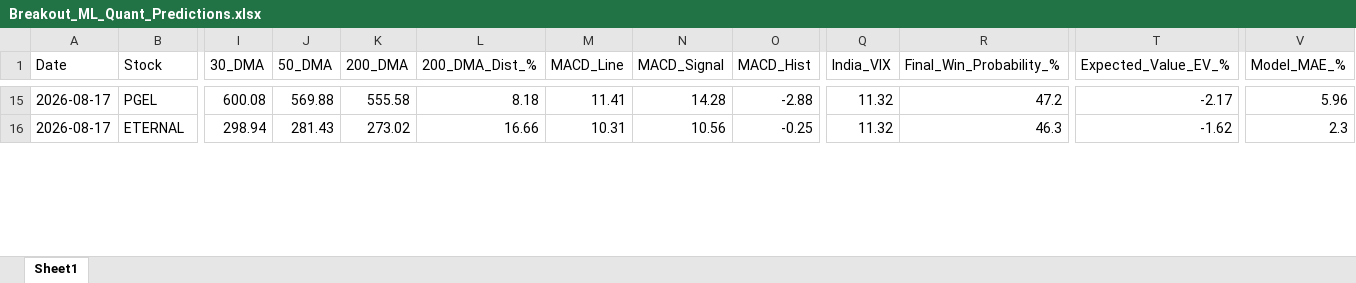
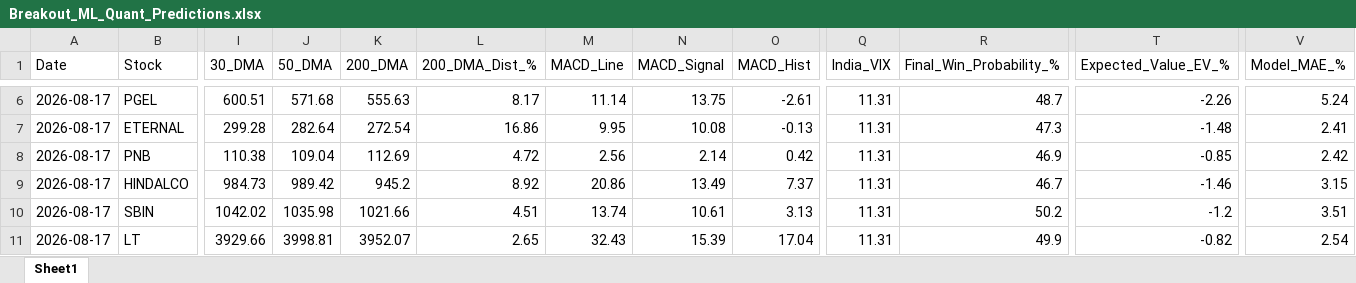
Before and after one commit to chiragkuk24/Final-Stocks, an Excel workbook: Breakout_ML_Quant_Predictions.xlsx, sheet Sheet1, drawn as a sheet; only a part is shown, gaps mark what is left out; values as stored, in another font and other column widths than the file's, no borders; addresses are those after the commit; rows hold the shown columns only; the diff covers the shown part only; the diff names each change by its address in the sheet, - before the commit and + after, or states it on an @@ line.

```diff
--- a/Breakout_ML_Quant_Predictions.xlsx (sheet Sheet1)
+++ b/Breakout_ML_Quant_Predictions.xlsx (sheet Sheet1)
-I6 (30_DMA): 600.08
+I6 (30_DMA): 600.51
-J6 (50_DMA): 569.88
+J6 (50_DMA): 571.68
-K6 (200_DMA): 555.58
+K6 (200_DMA): 555.63
-L6 (200_DMA_Dist_%): 8.18
+L6 (200_DMA_Dist_%): 8.17
-M6 (MACD_Line): 11.41
+M6 (MACD_Line): 11.14
-N6 (MACD_Signal): 14.28
+N6 (MACD_Signal): 13.75
-O6 (MACD_Hist): -2.88
+O6 (MACD_Hist): -2.61
-Q6:Q7 (India_VIX): 11.32
+Q6:Q7 (India_VIX): 11.31
-R6 (Final_Win_Probability_%): 47.2
+R6 (Final_Win_Probability_%): 48.7
-T6 (Expected_Value_EV_%): -2.17
+T6 (Expected_Value_EV_%): -2.26
-V6 (Model_MAE_%): 5.96
+V6 (Model_MAE_%): 5.24
-I7 (30_DMA): 298.94
+I7 (30_DMA): 299.28
-J7 (50_DMA): 281.43
+J7 (50_DMA): 282.64
-K7 (200_DMA): 273.02
+K7 (200_DMA): 272.54
-L7 (200_DMA_Dist_%): 16.66
+L7 (200_DMA_Dist_%): 16.86
-M7 (MACD_Line): 10.31
+M7 (MACD_Line): 9.95
-N7 (MACD_Signal): 10.56
+N7 (MACD_Signal): 10.08
-O7 (MACD_Hist): -0.25
+O7 (MACD_Hist): -0.13
-R7 (Final_Win_Probability_%): 46.3
+R7 (Final_Win_Probability_%): 47.3
-T7 (Expected_Value_EV_%): -1.62
+T7 (Expected_Value_EV_%): -1.48
-V7 (Model_MAE_%): 2.3
+V7 (Model_MAE_%): 2.41
+row 8: 2026-08-17 | PNB | 110.38 | 109.04 | 112.69 | 4.72 | 2.56 | 2.14 | 0.42 | 11.31 | 46.9 | -0.85 | 2.42
+row 9: 2026-08-17 | HINDALCO | 984.73 | 989.42 | 945.2 | 8.92 | 20.86 | 13.49 | 7.37 | 11.31 | 46.7 | -1.46 | 3.15
+row 10: 2026-08-17 | SBIN | 1042.02 | 1035.98 | 1021.66 | 4.51 | 13.74 | 10.61 | 3.13 | 11.31 | 50.2 | -1.2 | 3.51
+row 11: 2026-08-17 | LT | 3929.66 | 3998.81 | 3952.07 | 2.65 | 32.43 | 15.39 | 17.04 | 11.31 | 49.9 | -0.82 | 2.54
```
Also changed, not shown: 5 added rows, 18 removed rows and 159 edited cells elsewhere in this sheet, Final_Breakout_List.xlsx, 2 other files.
